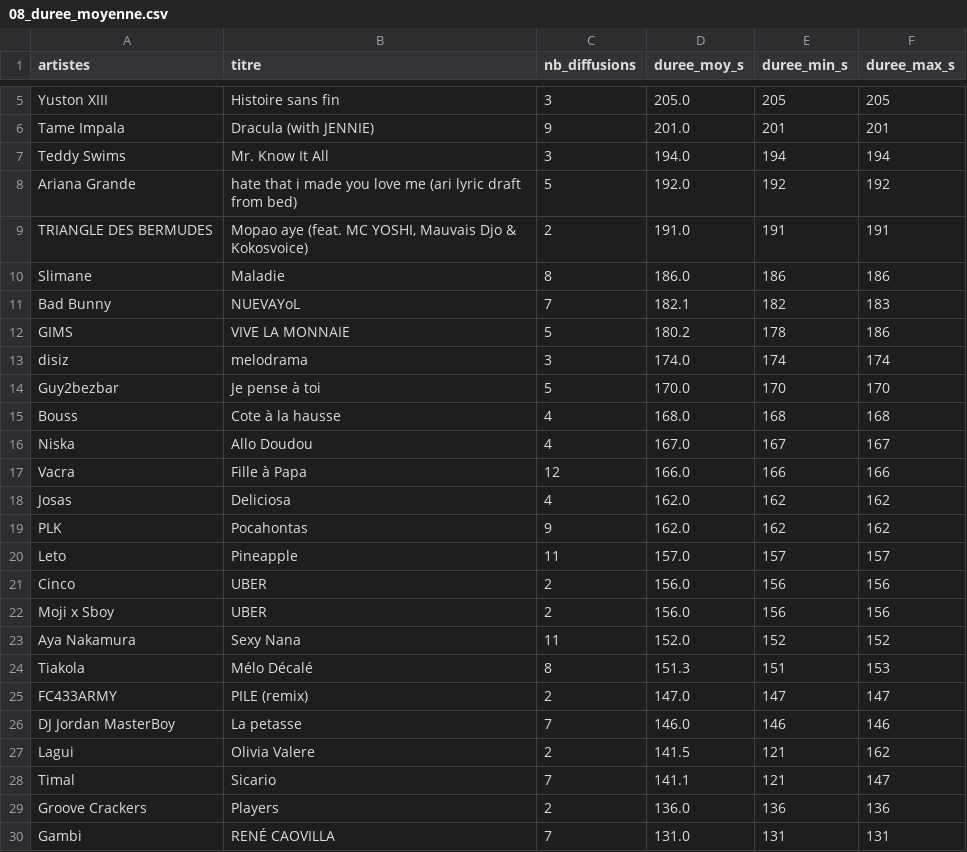
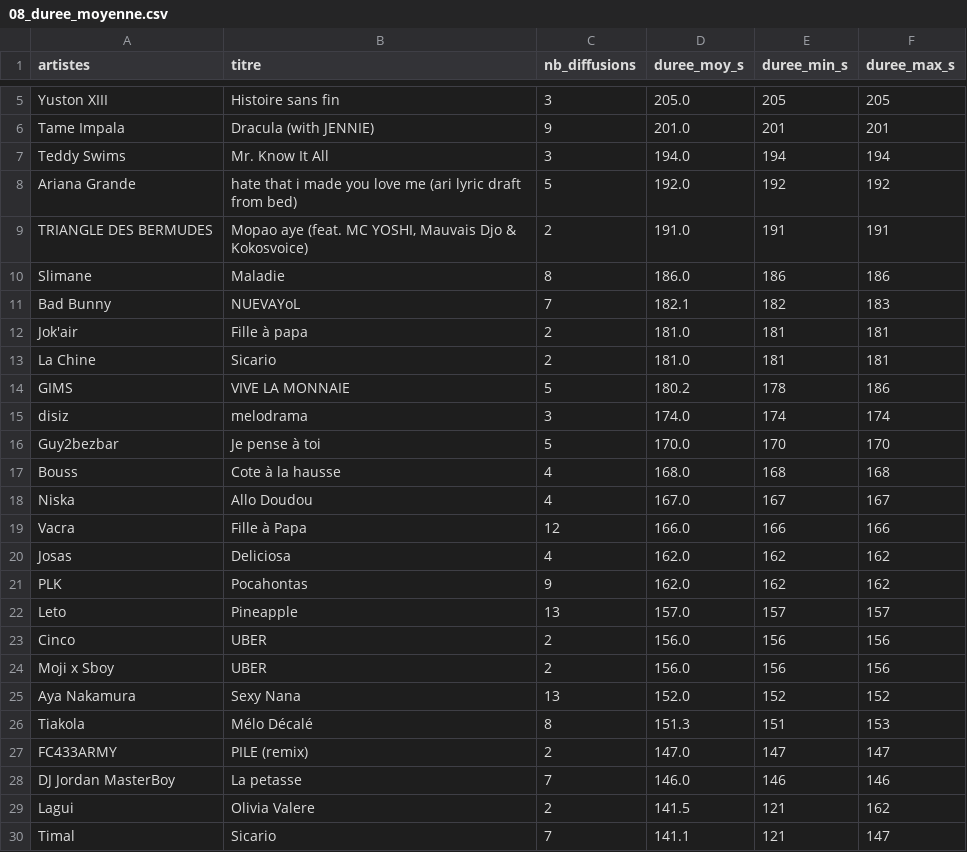
Before and after one commit to gunout/skyrock-monitor, a CSV file: resultats/08_duree_moyenne.csv, drawn as a sheet; only a part is shown, gaps mark what is left out; the shorter side is filled out with more unchanged rows.

```diff
--- a/resultats/08_duree_moyenne.csv
+++ b/resultats/08_duree_moyenne.csv
@@ -11,2 +11,4 @@ Slimane,Maladie,8,186.0,186,186
 Bad Bunny,NUEVAYoL,7,182.1,182,183
+Jok'air,Fille à papa,2,181.0,181,181
+La Chine,Sicario,2,181.0,181,181
 GIMS,VIVE LA MONNAIE,5,180.2,178,186
@@ -19,6 +21,6 @@ Josas,Deliciosa,4,162.0,162,162
 PLK,Pocahontas,9,162.0,162,162
-Leto,Pineapple,11,157.0,157,157
+Leto,Pineapple,13,157.0,157,157
 Cinco,UBER,2,156.0,156,156
 Moji x Sboy,UBER,2,156.0,156,156
-Aya Nakamura,Sexy Nana,11,152.0,152,152
+Aya Nakamura,Sexy Nana,13,152.0,152,152
 Tiakola,Mélo Décalé,8,151.3,151,153
```
Also changed, not shown: resultats/03_repartition_horaire.csv, resultats/05_top_artiste_par_heure.csv, 14 other files.
